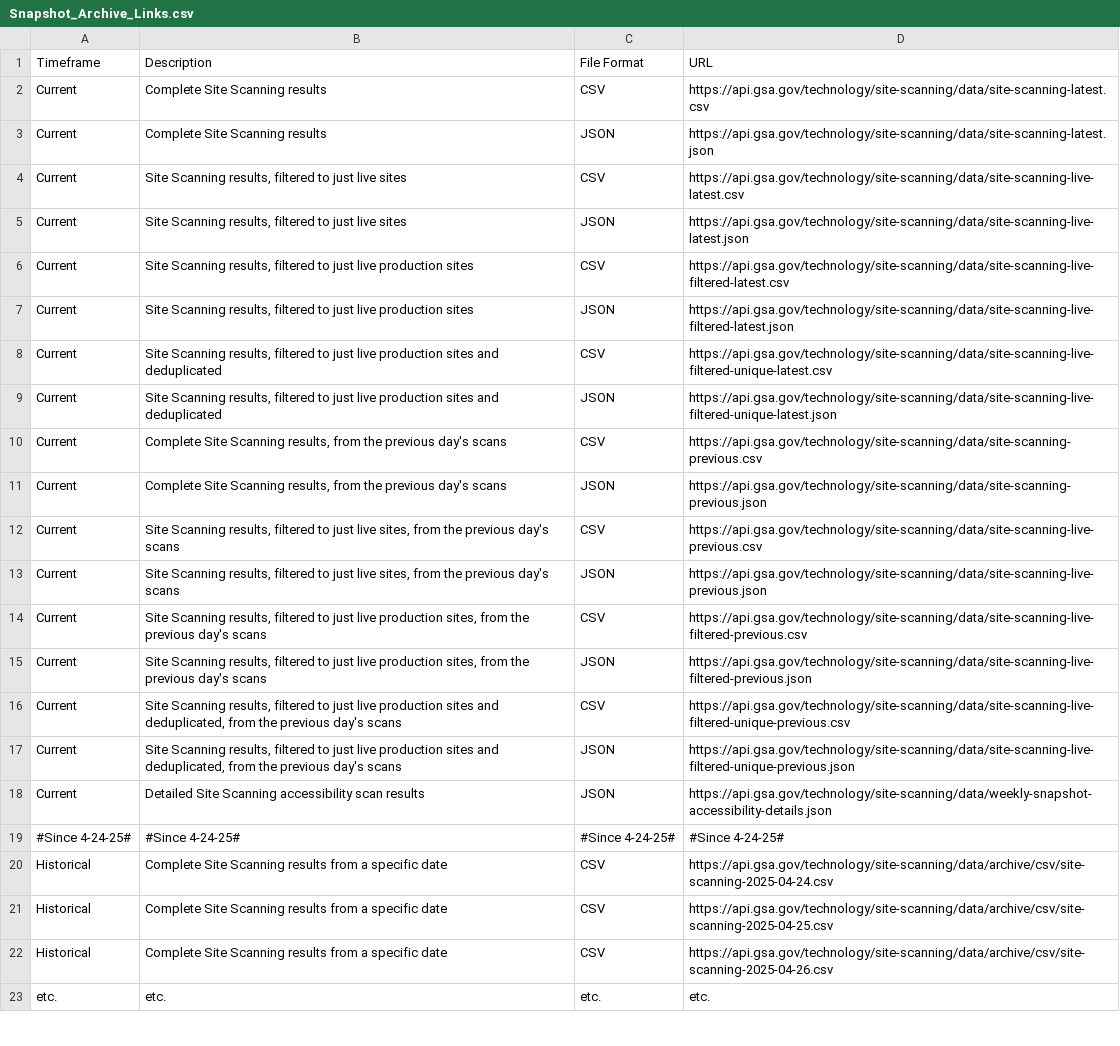
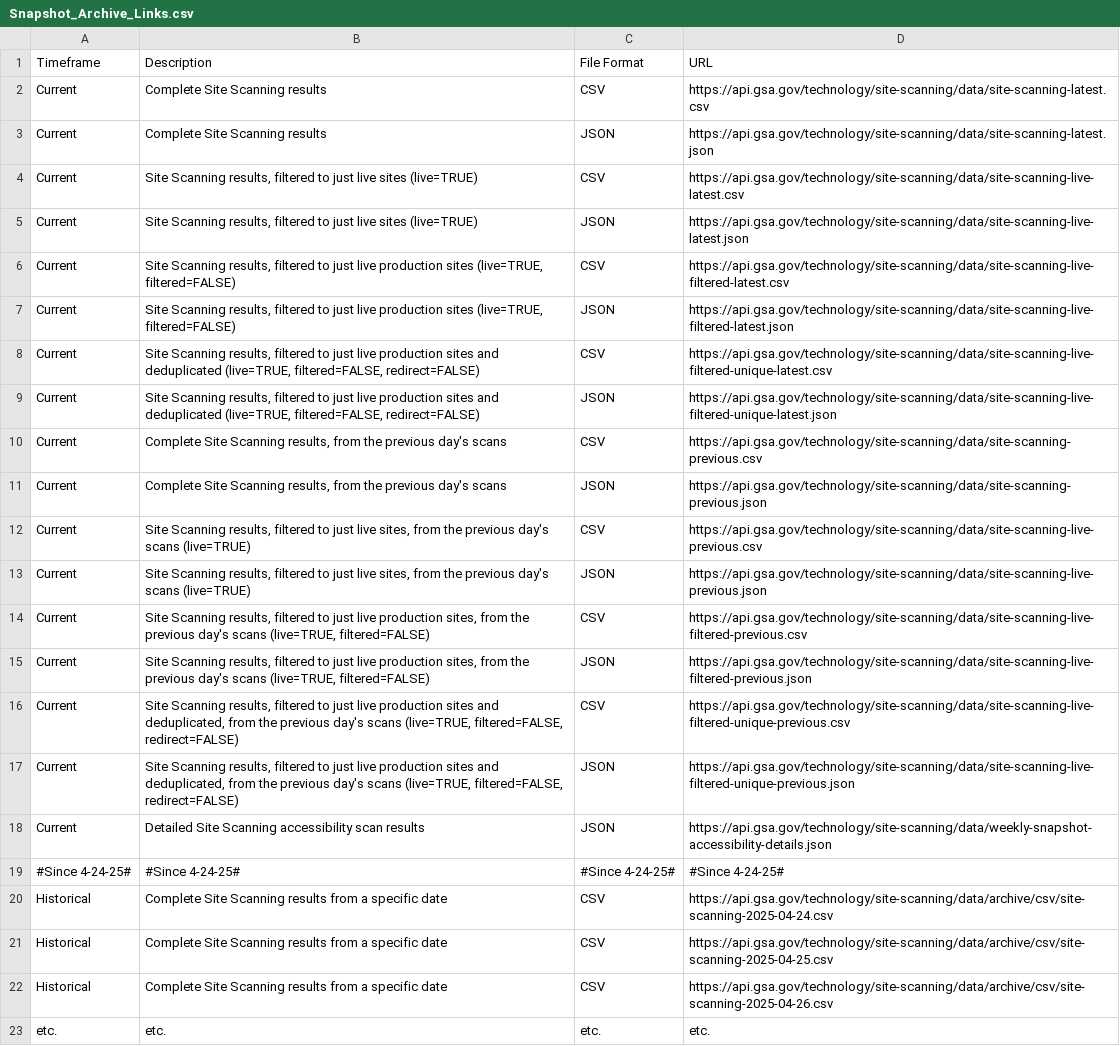
Before and after one commit to GSA/site-scanning-documentation, a CSV file: data/Snapshot_Archive_Links.csv, drawn as a sheet; only a part is shown; the diff names each change by its address in the sheet, - before the commit and + after, or states it on an @@ line.

```diff
--- a/data/Snapshot_Archive_Links.csv
+++ b/data/Snapshot_Archive_Links.csv
-B4:B5 (Description): …live sites
+B4:B5 (Description): …live sites (live=TRUE)
-B6:B7 (Description): …production sites
+B6:B7 (Description): …production sites (live=TRUE, filtered=FALSE)
-B8:B9 (Description): …and deduplicated
+B8:B9 (Description): …and deduplicated (live=TRUE, filtered=FALSE, redirect=FALSE)
-B12:B13 (Description): …day's scans
+B12:B13 (Description): …day's scans (live=TRUE)
-B14:B15 (Description): …day's scans
+B14:B15 (Description): …day's scans (live=TRUE, filtered=FALSE)
-B16:B17 (Description): …day's scans
+B16:B17 (Description): …day's scans (live=TRUE, filtered=FALSE, redirect=FALSE)
```
